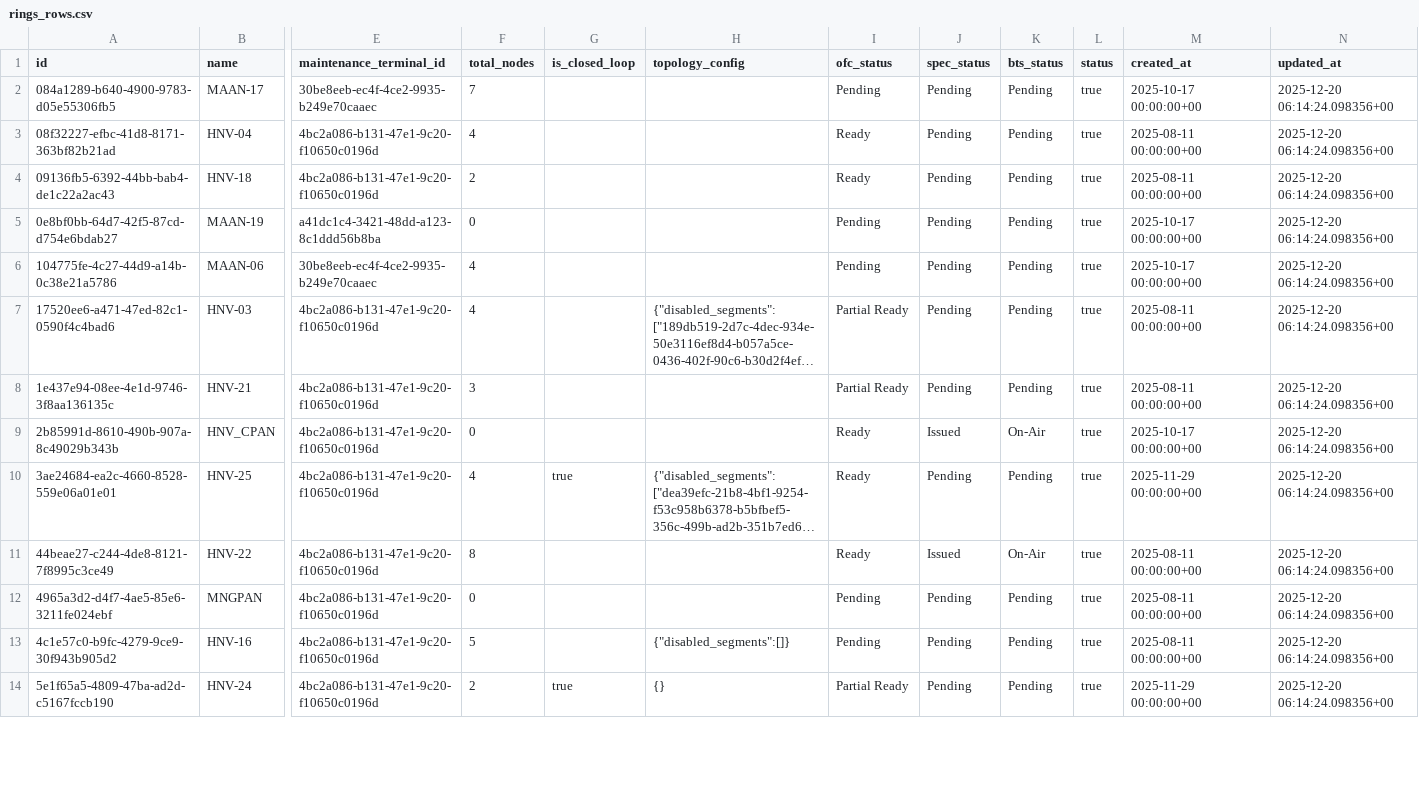
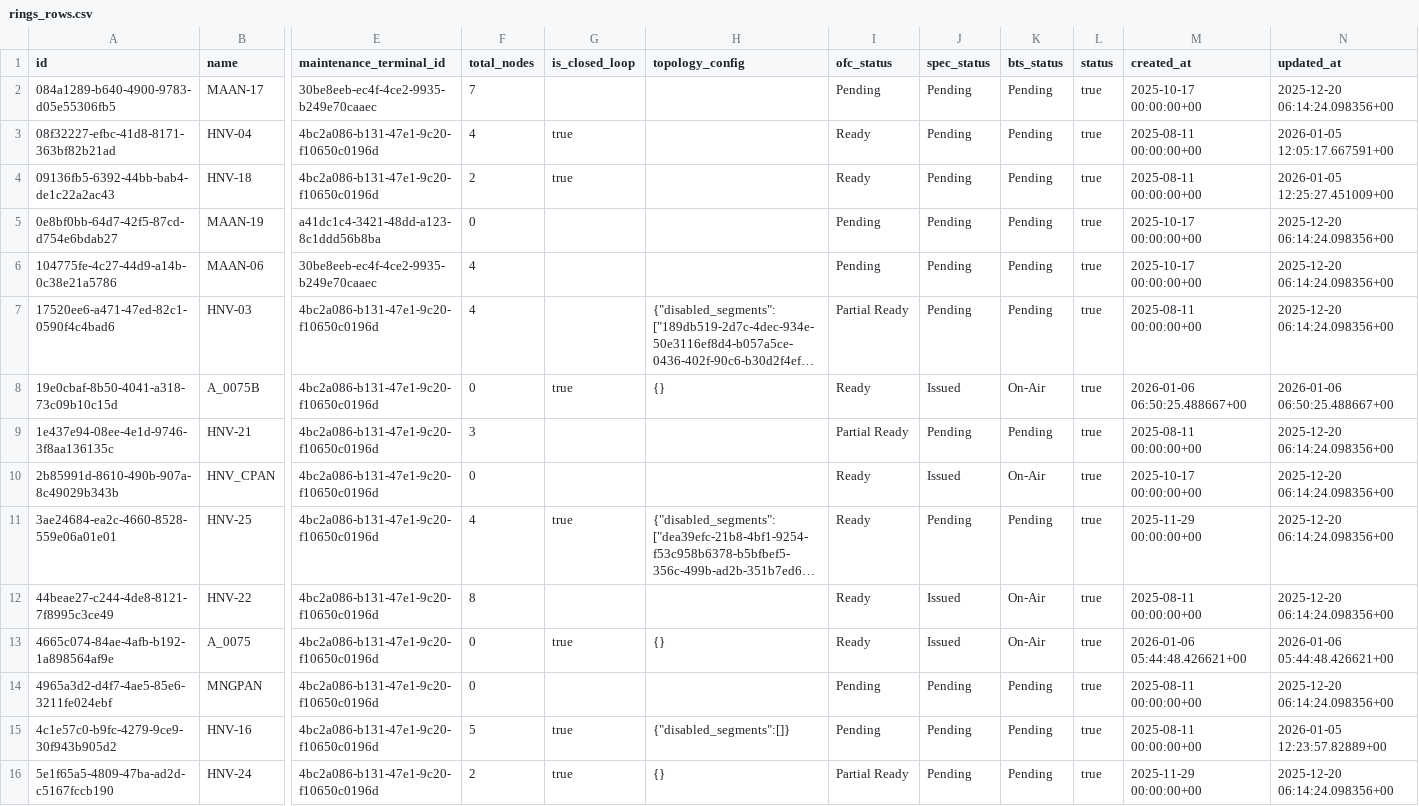
Before and after one commit to sdetmharinavi/hnvtx, a CSV file: data/csv/rings_rows.csv, drawn as a sheet; only a part is shown, gaps mark what is left out; long unchanged cells end in …; addresses are those after the commit; rows hold the shown columns only; the diff covers the shown part only; the diff names each change by its address in the sheet, - before the commit and + after, or states it on an @@ line.

```diff
--- a/data/csv/rings_rows.csv
+++ b/data/csv/rings_rows.csv
-G3:G4 (is_closed_loop): (empty)
+G3:G4 (is_closed_loop): true
-N3 (updated_at): 2025-12-20 06:14:24.098356+00
+N3 (updated_at): 2026-01-05 12:05:17.667591+00
-N4 (updated_at): 2025-12-20 06:14:24.098356+00
+N4 (updated_at): 2026-01-05 12:25:27.451009+00
+row 8: 19e0cbaf-8b50-4041-a318-73c09b10c15d | A_0075B | 4bc2a086-b131-47e1-9c20-f10650c0196d | 0 | true | {} | Ready | Issued | On-Air | true | 2026-01-06 06:50:25.488667+00 | 2026-01-06 06:50:25.488667+00
+row 13: 4665c074-84ae-4afb-b192-1a898564af9e | A_0075 | 4bc2a086-b131-47e1-9c20-f10650c0196d | 0 | true | {} | Ready | Issued | On-Air | true | 2026-01-06 05:44:48.426621+00 | 2026-01-06 05:44:48.426621+00
-G15 (is_closed_loop): (empty)
+G15 (is_closed_loop): true
-N15 (updated_at): 2025-12-20 06:14:24.098356+00
+N15 (updated_at): 2026-01-05 12:23:57.82889+00
```
Also changed, not shown: 8 added rows and 27 edited cells elsewhere in this file, data/csv/diary_notes_rows.csv, data/csv/logical_fiber_paths_rows.csv, 10 other files.
